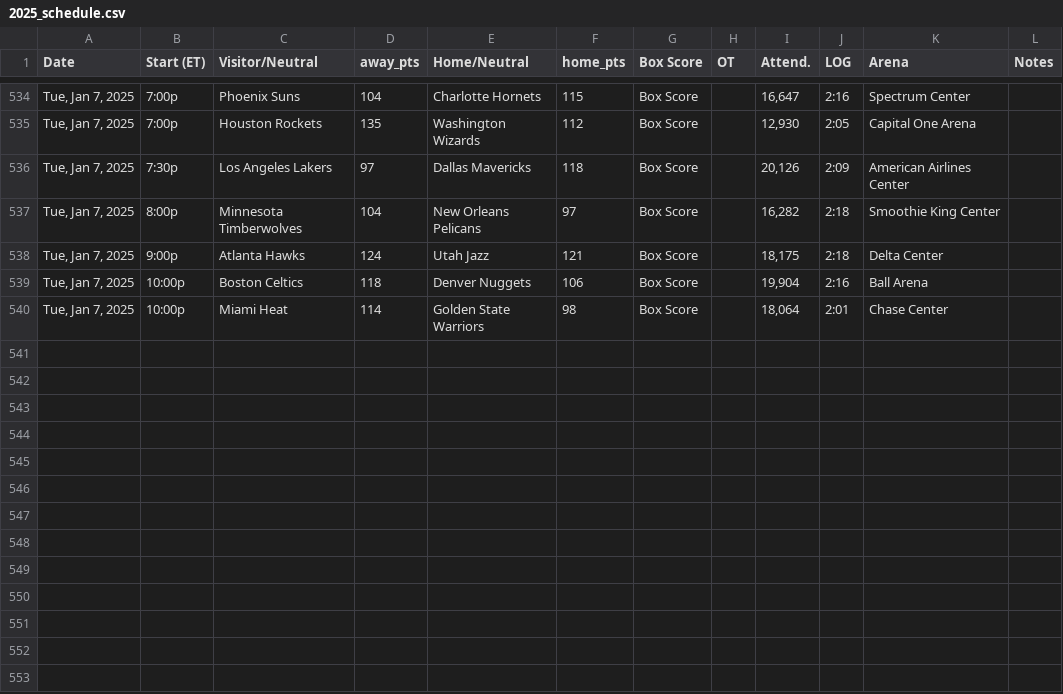
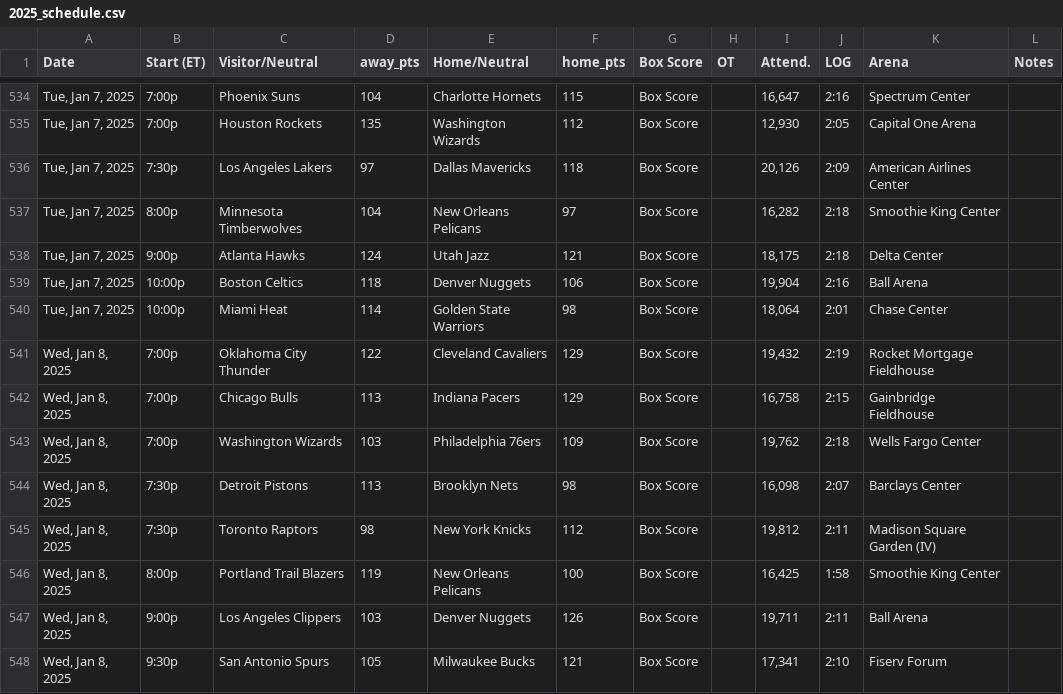
Before and after one commit to marklisi1/nba-elo, a CSV file: 2025_schedule.csv, drawn as a sheet; only a part is shown, gaps mark what is left out.

```diff
--- a/2025_schedule.csv
+++ b/2025_schedule.csv
@@ -540 +540,9 @@ Date,Start (ET),Visitor/Neutral,away_pts,Home/Neutral,home_pts,Box Score,OT,Atte
 "Tue, Jan 7, 2025",10:00p,Miami Heat,114,Golden State Warriors,98,Box Score,,"18,064",2:01,Chase Center,
+"Wed, Jan 8, 2025",7:00p,Oklahoma City Thunder,122,Cleveland Cavaliers,129,Box Score,,"19,432",2:19,Rocket Mortgage Fieldhouse,
+"Wed, Jan 8, 2025",7:00p,Chicago Bulls,113,Indiana Pacers,129,Box Score,,"16,758",2:15,Gainbridge Fieldhouse,
+"Wed, Jan 8, 2025",7:00p,Washington Wizards,103,Philadelphia 76ers,109,Box Score,,"19,762",2:18,Wells Fargo Center,
+"Wed, Jan 8, 2025",7:30p,Detroit Pistons,113,Brooklyn Nets,98,Box Score,,"16,098",2:07,Barclays Center,
+"Wed, Jan 8, 2025",7:30p,Toronto Raptors,98,New York Knicks,112,Box Score,,"19,812",2:11,Madison Square Garden (IV),
+"Wed, Jan 8, 2025",8:00p,Portland Trail Blazers,119,New Orleans Pelicans,100,Box Score,,"16,425",1:58,Smoothie King Center,
+"Wed, Jan 8, 2025",9:00p,Los Angeles Clippers,103,Denver Nuggets,126,Box Score,,"19,711",2:11,Ball Arena,
+"Wed, Jan 8, 2025",9:30p,San Antonio Spurs,105,Milwaukee Bucks,121,Box Score,,"17,341",2:10,Fiserv Forum,
```
